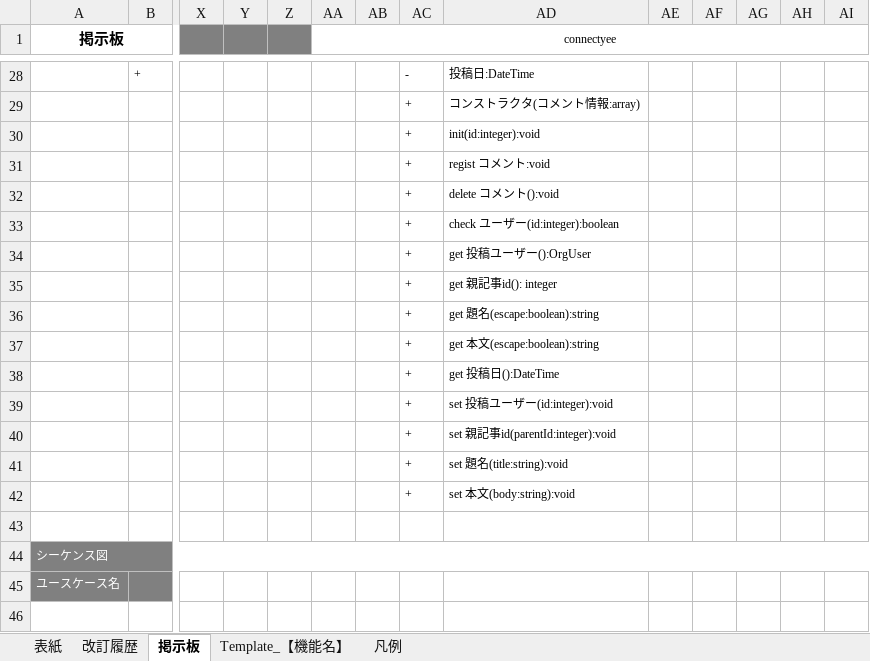
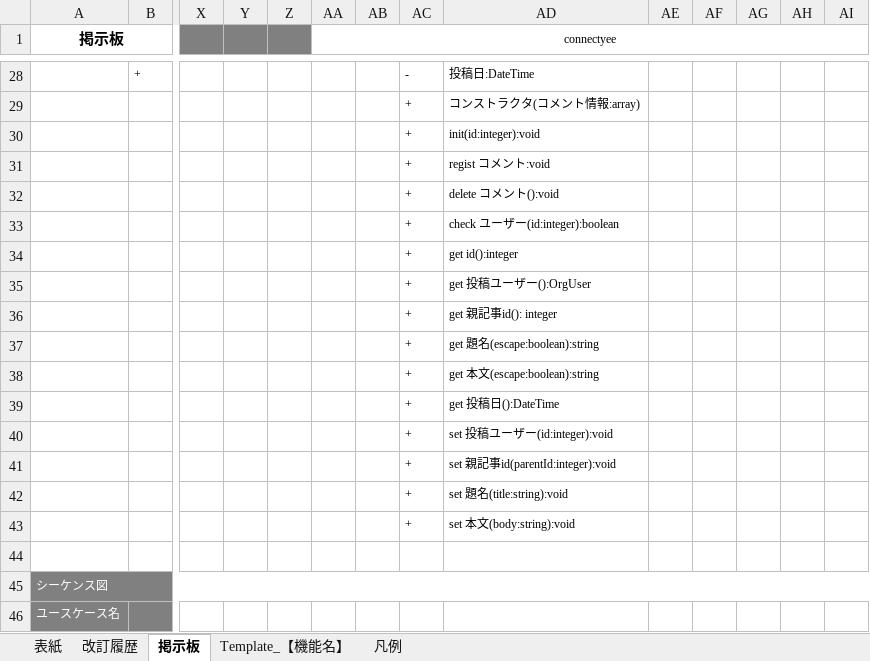
Before and after one commit to glambizm/connectyee, an Excel workbook: 30 設計/20 プログラム設計/10 機能設計/70 掲示板/掲示板.xlsx, sheet 掲示板, drawn as a sheet; only a part is shown, gaps mark what is left out; the shorter side is filled out with more unchanged rows; values as stored, in another font and other column widths than the file's, no borders; charts and pictures not drawn; rows hold the shown columns only; the diff names each change by its address in the sheet, - before the commit and + after, or states it on an @@ line.

```diff
--- a/30 設計/20 プログラム設計/10 機能設計/70 掲示板/掲示板.xlsx (sheet 掲示板)
+++ b/30 設計/20 プログラム設計/10 機能設計/70 掲示板/掲示板.xlsx (sheet 掲示板)
-AD34: get 投稿ユーザー():OrgUser
+AD34: get id():integer
-AD35: get 親記事id(): integer
+AD35: get 投稿ユーザー():OrgUser
-AD36: get 題名(escape:boolean):string
+AD36: get 親記事id(): integer
-AD37: get 本文(escape:boolean):string
+AD37: get 題名(escape:boolean):string
-AD38: get 投稿日():DateTime
+AD38: get 本文(escape:boolean):string
-AD39: set 投稿ユーザー(id:integer):void
+AD39: get 投稿日():DateTime
-AD40: set 親記事id(parentId:integer):void
+AD40: set 投稿ユーザー(id:integer):void
+row 41:  |  |  |  |  |  |  | + | set 親記事id(parentId:integer):void
```
Also changed, not shown: charts or pictures, 30 設計/20 プログラム設計/20 クラス設計/10 backend/10 controller/PostsController.xlsx, 30 設計/20 プログラム設計/20 クラス設計/10 backend/20 original/OrgComment.xlsx, 7 other files.
